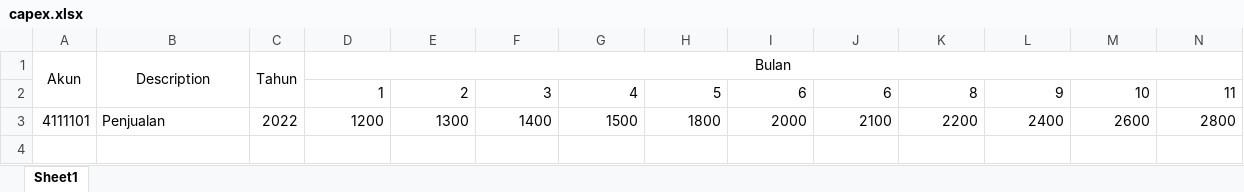
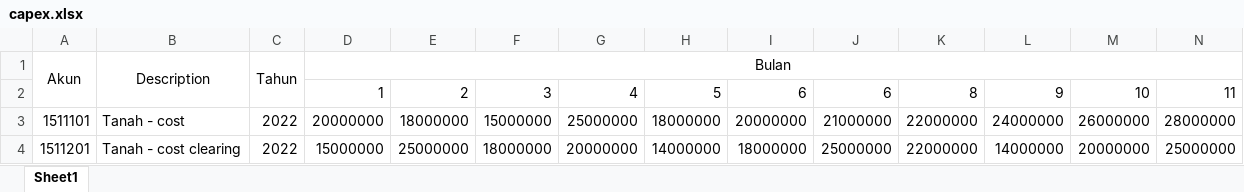
Before and after one commit to Tomjerry12345/e-budget, an Excel workbook: public/file/capex.xlsx, sheet Sheet1, drawn as a sheet; only a part is shown; values as stored, in another font and other column widths than the file's, no borders; removed rows and columns are numbered as before the commit, all else as after; rows hold the shown columns only; the diff names each change by its address in the sheet, - before the commit and + after, or states it on an @@ line.

```diff
--- a/public/file/capex.xlsx (sheet Sheet1)
+++ b/public/file/capex.xlsx (sheet Sheet1)
-row 3: 4111101 | Penjualan | 2022 | 1200 | 1300 | 1400 | 1500 | 1800 | 2000 | 2100 | 2200 | 2400 | 2600 | 2800
+row 3: 1511101 | Tanah - cost | 2022 | 20000000 | 18000000 | 15000000 | 25000000 | 18000000 | 20000000 | 21000000 | 22000000 | 24000000 | 26000000 | 28000000
+row 4: 1511201 | Tanah - cost clearing | 2022 | 15000000 | 25000000 | 18000000 | 20000000 | 14000000 | 18000000 | 25000000 | 22000000 | 14000000 | 20000000 | 25000000
```
Also changed, not shown: public/file/bno.xlsx, public/file/mpp.xlsx, 9 other files.
